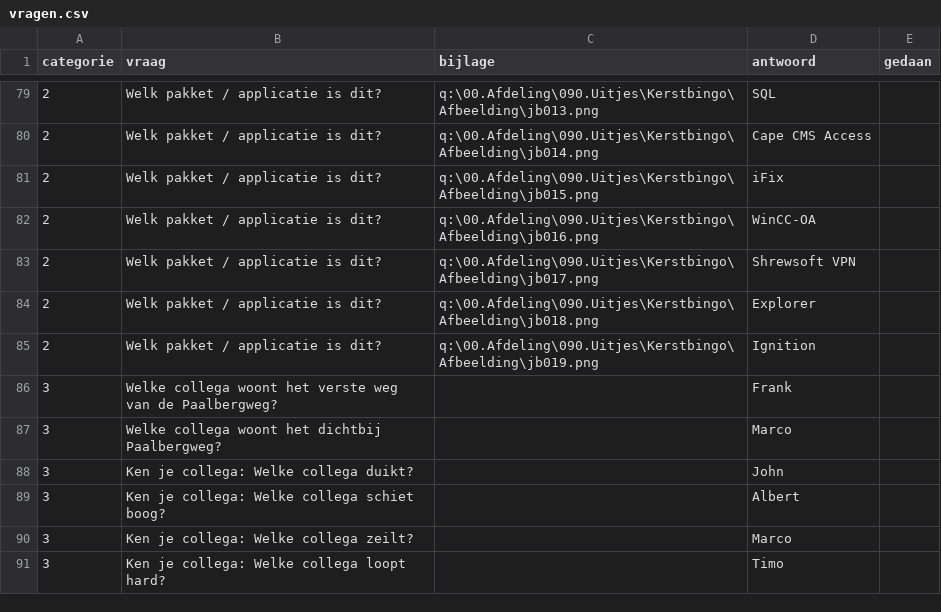
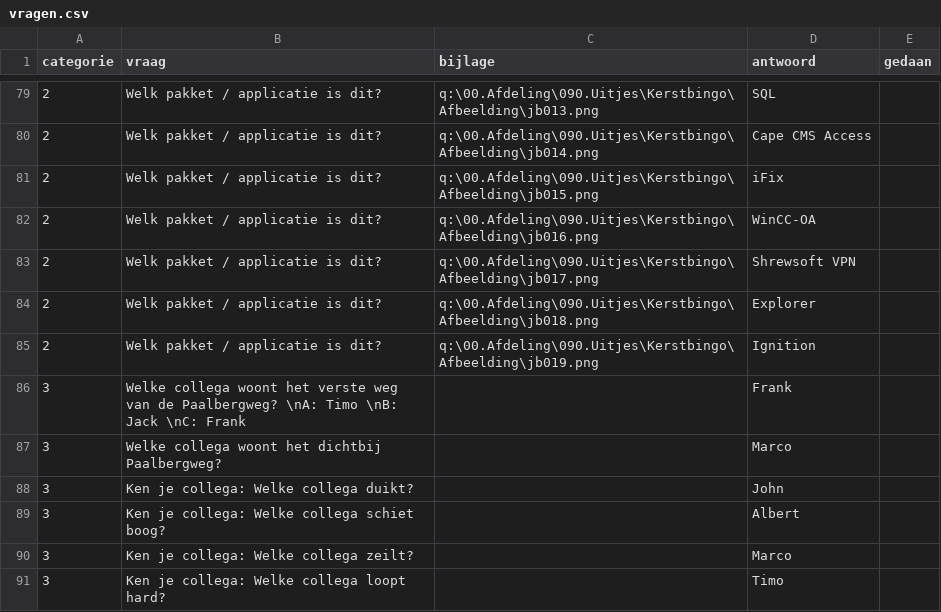
Before and after one commit to tslot-cwd-tai/kerstbingo, a CSV file: vragen.csv, drawn as a sheet; only a part is shown, gaps mark what is left out.

Commit message:
Voeg ondersteuning toe voor nieuwe regel in vragen en update vraag 3 met antwoordopties

```diff
--- a/vragen.csv
+++ b/vragen.csv
@@ -85,3 +85,3 @@ categorie;vraag;bijlage;antwoord;gedaan
 2;Welk pakket / applicatie is dit?;q:\00.Afdeling\090.Uitjes\Kerstbingo\Afbeelding\jb019.png;Ignition;
-3;Welke collega woont het verste weg van de Paalbergweg?;;Frank;
+3;Welke collega woont het verste weg van de Paalbergweg? \nA: Timo \nB: Jack \nC: Frank;;Frank;
 3;Welke collega woont het dichtbij Paalbergweg?;;Marco;
```
Also changed, not shown: 1 other file.
